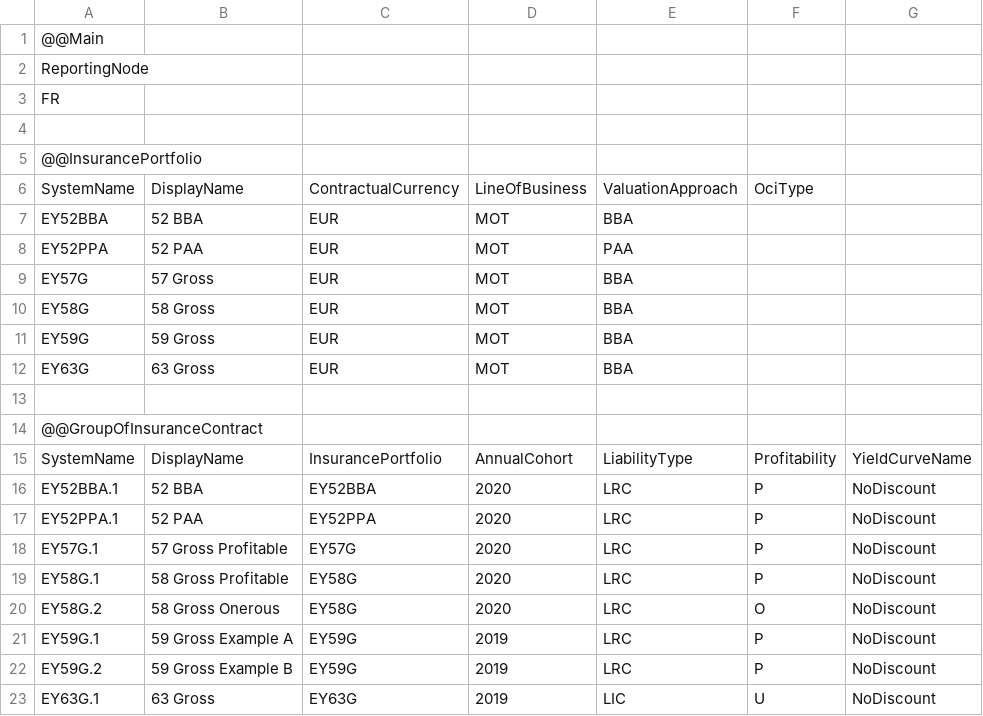
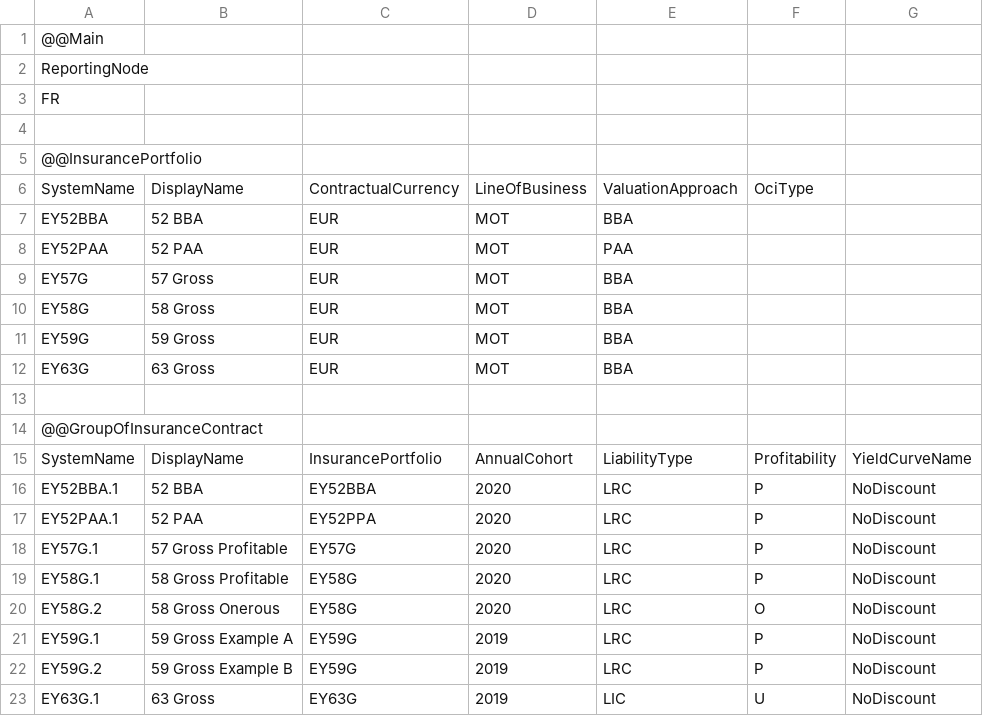
Before and after one commit to Systemorph/IFRS17CalculationEngine, a CSV file: ifrs17-template/Files/DataNodes/DataNodes_FR.csv, drawn as a sheet; only a part is shown.

```diff
--- a/ifrs17-template/Files/DataNodes/DataNodes_FR.csv
+++ b/ifrs17-template/Files/DataNodes/DataNodes_FR.csv
@@ -7,3 +7,3 @@ SystemName,DisplayName,ContractualCurrency,LineOfBusiness,ValuationApproach,OciT
 EY52BBA,52 BBA,EUR,MOT,BBA,,
-EY52PPA,52 PAA,EUR,MOT,PAA,,
+EY52PAA,52 PAA,EUR,MOT,PAA,,
 EY57G,57 Gross,EUR,MOT,BBA,,
@@ -16,3 +16,3 @@ SystemName,DisplayName,InsurancePortfolio,AnnualCohort,LiabilityType,Profitabili
 EY52BBA.1,52 BBA,EY52BBA,2020,LRC,P,NoDiscount
-EY52PPA.1,52 PAA,EY52PPA,2020,LRC,P,NoDiscount
+EY52PAA.1,52 PAA,EY52PPA,2020,LRC,P,NoDiscount
 EY57G.1,57 Gross Profitable,EY57G,2020,LRC,P,NoDiscount
```
Also changed, not shown: ifrs17-template/Files/DataNodes/DataNodeParameters_FR_2020_12.csv, ifrs17-template/Files/DataNodes/DataNodeStates_FR_2020_12.csv, 2 other files.
